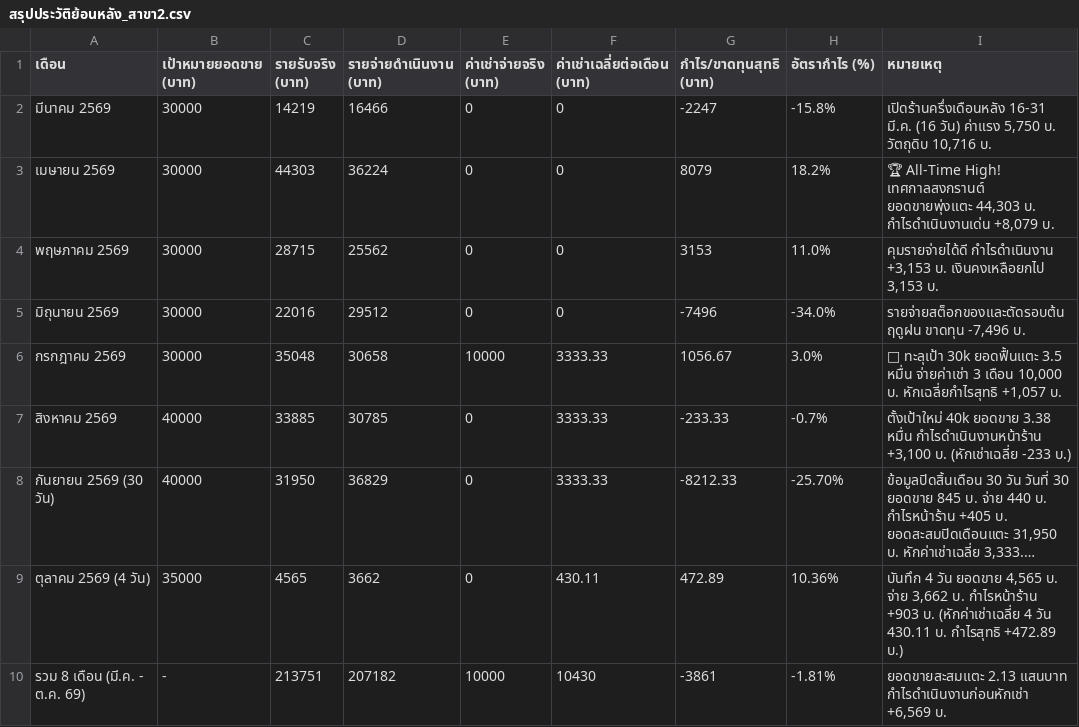
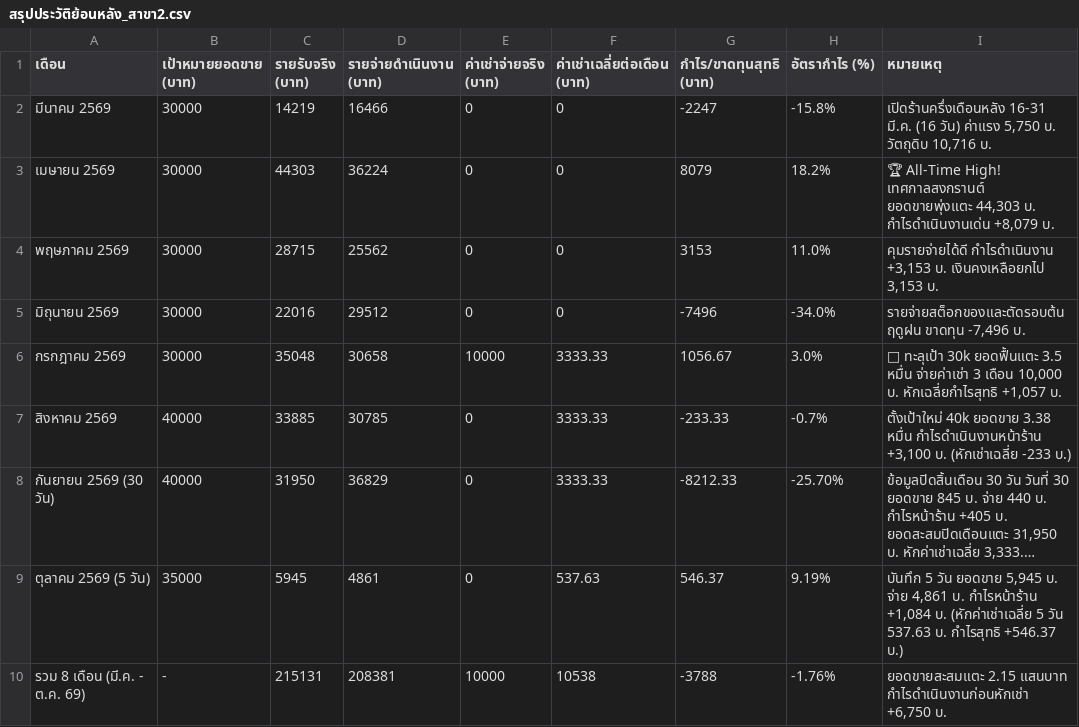
Before and after one commit to dewsun8-18/dew, a CSV file: สรุปประวัติย้อนหลัง_สาขา2.csv, drawn as a sheet; long unchanged cells end in …; removed rows and columns are numbered as before the commit, all else as after; the diff names each change by its address in the sheet, - before the commit and + after, or states it on an @@ line.

Commit message:
feat: update สรุปประวัติย้อนหลัง_สาขา2.csv for October 5, 2569 (Day 5)

```diff
--- a/สรุปประวัติย้อนหลัง_สาขา2.csv
+++ b/สรุปประวัติย้อนหลัง_สาขา2.csv
-row 9: ตุลาคม 2569 (4 วัน) | 35000 | 4565 | 3662 | 0 | 430.11 | 472.89 | 10.36% | บันทึก 4 วัน ยอดขาย 4,565 บ. จ่าย 3,662 บ. กำไรหน้าร้าน +903 บ. (หักค่าเช่าเฉลี่ย 4 วัน 430.11 บ. กำไรสุทธิ +472.89 บ.)
+row 9: ตุลาคม 2569 (5 วัน) | 35000 | 5945 | 4861 | 0 | 537.63 | 546.37 | 9.19% | บันทึก 5 วัน ยอดขาย 5,945 บ. จ่าย 4,861 บ. กำไรหน้าร้าน +1,084 บ. (หักค่าเช่าเฉลี่ย 5 วัน 537.63 บ. กำไรสุทธิ +546.37 บ.)
-C10 (รายรับจริง (บาท)): 213751
+C10 (รายรับจริง (บาท)): 215131
-D10 (รายจ่ายดำเนินงาน (บาท)): 207182
+D10 (รายจ่ายดำเนินงาน (บาท)): 208381
-F10 (ค่าเช่าเฉลี่ยต่อเดือน (บาท)): 10430
+F10 (ค่าเช่าเฉลี่ยต่อเดือน (บาท)): 10538
-G10 (กำไร/ขาดทุนสุทธิ (บาท)): -3861
+G10 (กำไร/ขาดทุนสุทธิ (บาท)): -3788
-H10 (อัตรากำไร (%)): -1.81%
+H10 (อัตรากำไร (%)): -1.76%
-I10 (หมายเหตุ): ยอดขายสะสมแตะ 2.13 แสนบาท กำไรดำเนินงานก่อนหักเช่า +6,569 บ.
+I10 (หมายเหตุ): ยอดขายสะสมแตะ 2.15 แสนบาท กำไรดำเนินงานก่อนหักเช่า +6,750 บ.
```
